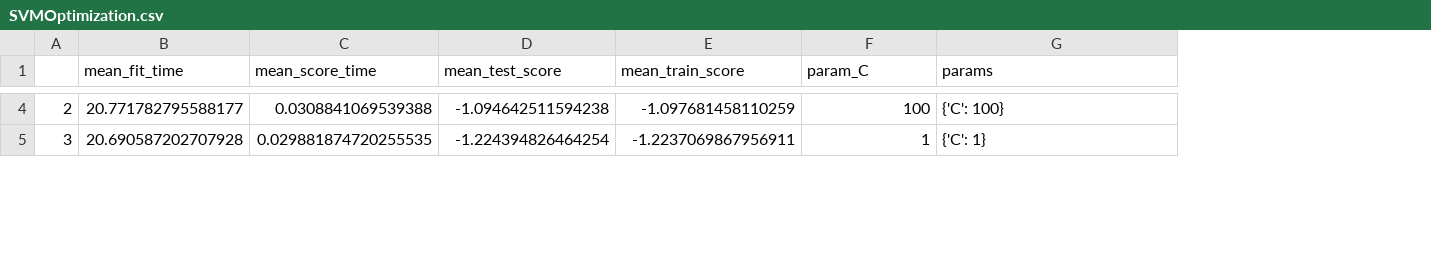
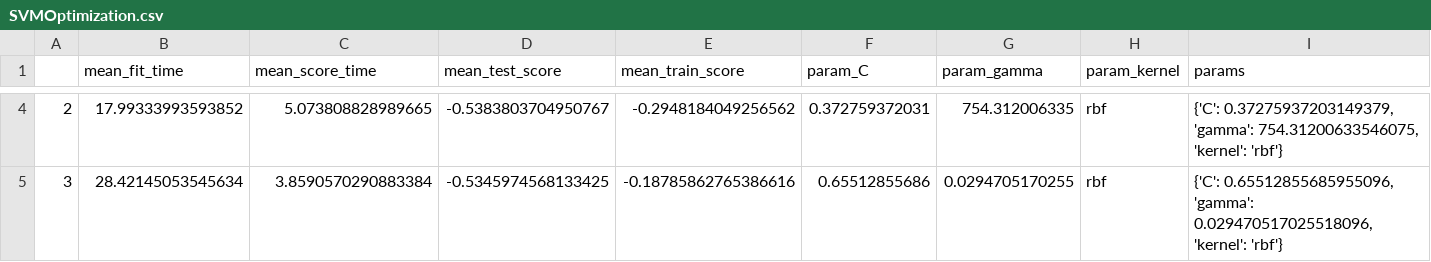
Before and after one commit to chrisg1622/UCL_IRDM_2017_GROUP_37, a CSV file: output/SVMOptimization.csv, drawn as a sheet; only a part is shown, gaps mark what is left out; addresses are those after the commit; the diff covers the shown part only; the diff names each change by its address in the sheet, - before the commit and + after, or states it on an @@ line.

```diff
--- a/output/SVMOptimization.csv
+++ b/output/SVMOptimization.csv
+column G (param_gamma), rows 4-5: 754.312006335 | 0.0294705170255
+column H (param_kernel), rows 4-5: rbf | rbf
-B4 (mean_fit_time): 20.771782795588177
+B4 (mean_fit_time): 17.99333993593852
-C4 (mean_score_time): 0.0308841069539388
+C4 (mean_score_time): 5.073808828989665
-D4 (mean_test_score): -1.094642511594238
+D4 (mean_test_score): -0.5383803704950767
-E4 (mean_train_score): -1.097681458110259
+E4 (mean_train_score): -0.2948184049256562
-F4 (param_C): 100
+F4 (param_C): 0.372759372031
-I4 (params): {'C': 100}
+I4 (params): {'C': 0.37275937203149379, 'gamma': 754.31200633546075, 'kernel': 'rbf'}
-B5 (mean_fit_time): 20.690587202707928
+B5 (mean_fit_time): 28.42145053545634
-C5 (mean_score_time): 0.029881874720255535
+C5 (mean_score_time): 3.8590570290883384
-D5 (mean_test_score): -1.224394826464254
+D5 (mean_test_score): -0.5345974568133425
-E5 (mean_train_score): -1.2237069867956911
+E5 (mean_train_score): -0.18785862765386616
-F5 (param_C): 1
+F5 (param_C): 0.65512855686
-I5 (params): {'C': 1}
+I5 (params): {'C': 0.65512855685955096, 'gamma': 0.029470517025518096, 'kernel': 'rbf'}
```
Also changed, not shown: 72 edited cells elsewhere in this file, output/SVMCVResults.csv, 5 other files.
